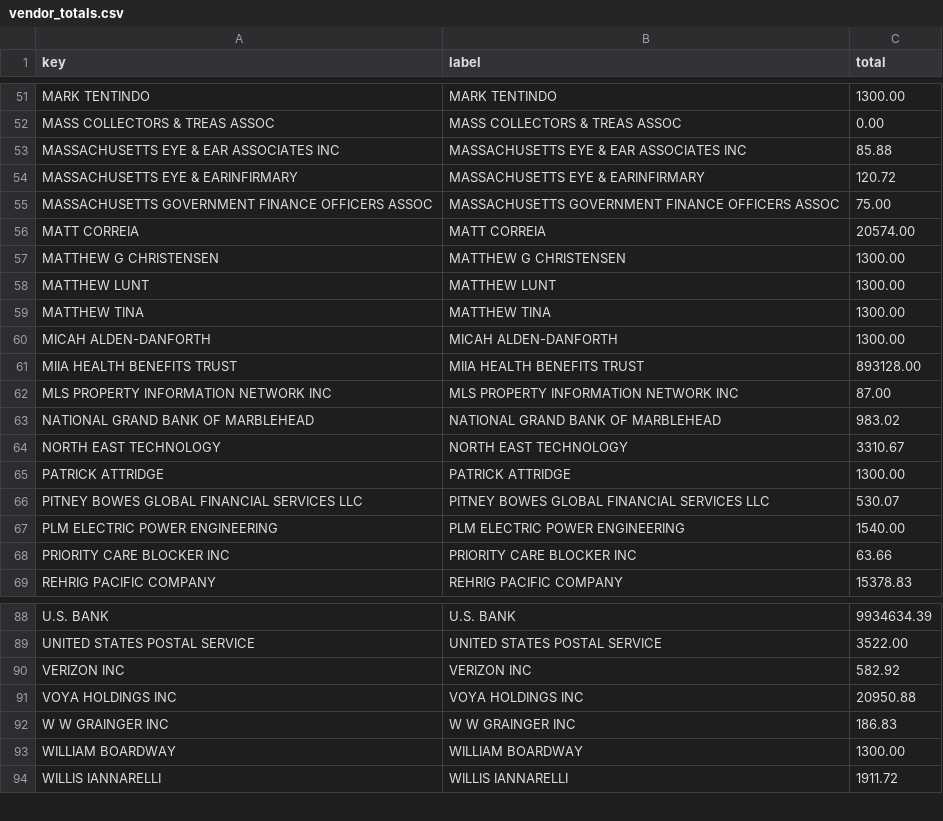
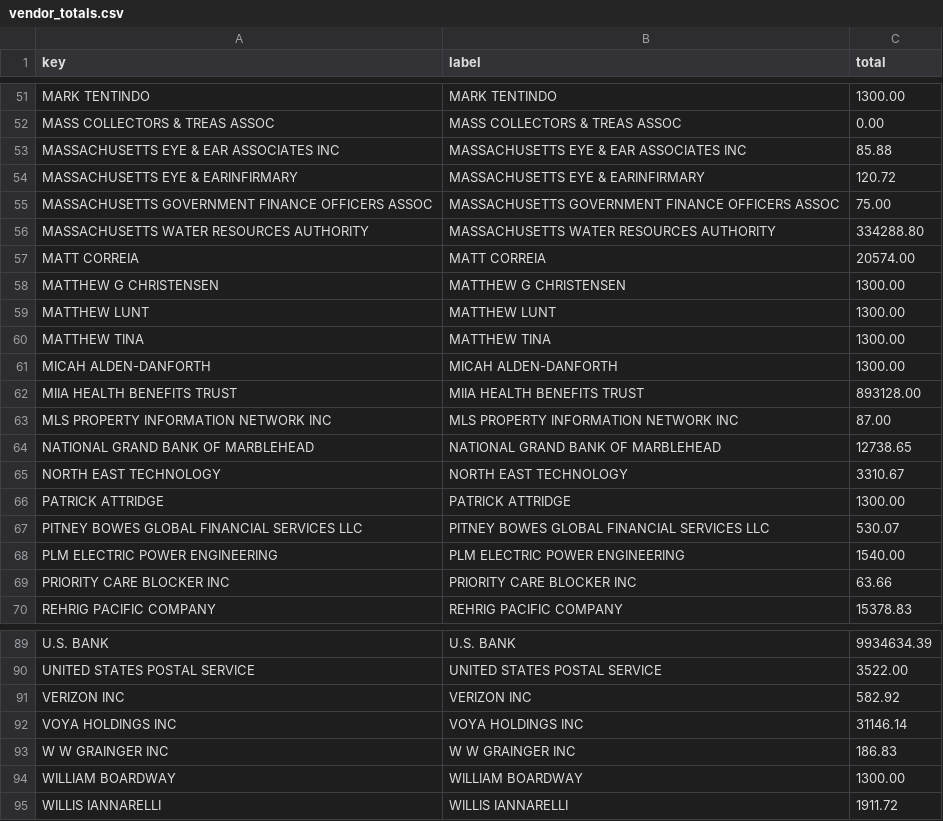
Before and after one commit to agbaber/marblehead, a CSV file: data/town_spending/vendor_totals.csv, drawn as a sheet; only a part is shown, gaps mark what is left out.

Commit message:
Refresh Town spending snapshot (2026-07-29)

```diff
--- a/data/town_spending/vendor_totals.csv
+++ b/data/town_spending/vendor_totals.csv
@@ -55,2 +55,3 @@ MASSACHUSETTS EYE & EARINFIRMARY,MASSACHUSETTS EYE & EARINFIRMARY,120.72
 MASSACHUSETTS GOVERNMENT FINANCE OFFICERS ASSOC,MASSACHUSETTS GOVERNMENT FINANCE OFFICERS ASSOC,75.00
+MASSACHUSETTS WATER RESOURCES AUTHORITY,MASSACHUSETTS WATER RESOURCES AUTHORITY,334288.80
 MATT CORREIA,MATT CORREIA,20574.00
@@ -62,3 +63,3 @@ MIIA HEALTH BENEFITS TRUST,MIIA HEALTH BENEFITS TRUST,893128.00
 MLS PROPERTY INFORMATION NETWORK INC,MLS PROPERTY INFORMATION NETWORK INC,87.00
-NATIONAL GRAND BANK OF MARBLEHEAD,NATIONAL GRAND BANK OF MARBLEHEAD,983.02
+NATIONAL GRAND BANK OF MARBLEHEAD,NATIONAL GRAND BANK OF MARBLEHEAD,12738.65
 NORTH EAST TECHNOLOGY,NORTH EAST TECHNOLOGY,3310.67
@@ -90,3 +91,3 @@ UNITED STATES POSTAL SERVICE,UNITED STATES POSTAL SERVICE,3522.00
 VERIZON INC,VERIZON INC,582.92
-VOYA HOLDINGS INC,VOYA HOLDINGS INC,20950.88
+VOYA HOLDINGS INC,VOYA HOLDINGS INC,31146.14
 W W GRAINGER INC,W W GRAINGER INC,186.83
```
Also changed, not shown: data/town_spending/department_totals.csv, 1 other file.
